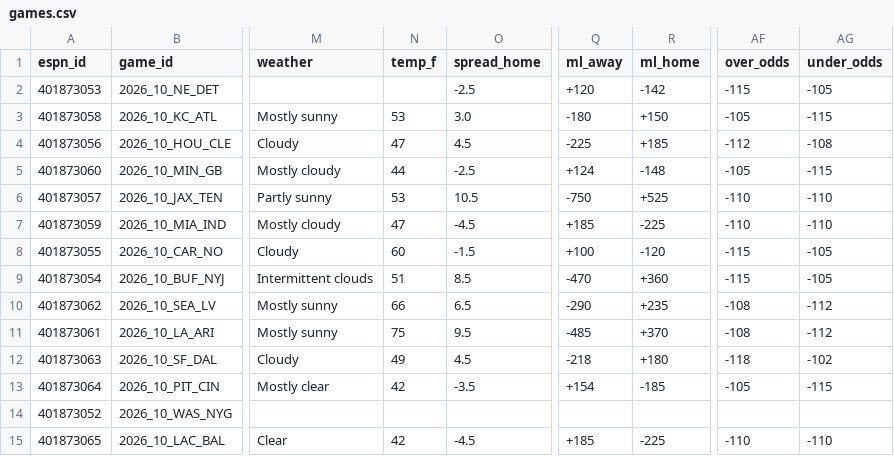
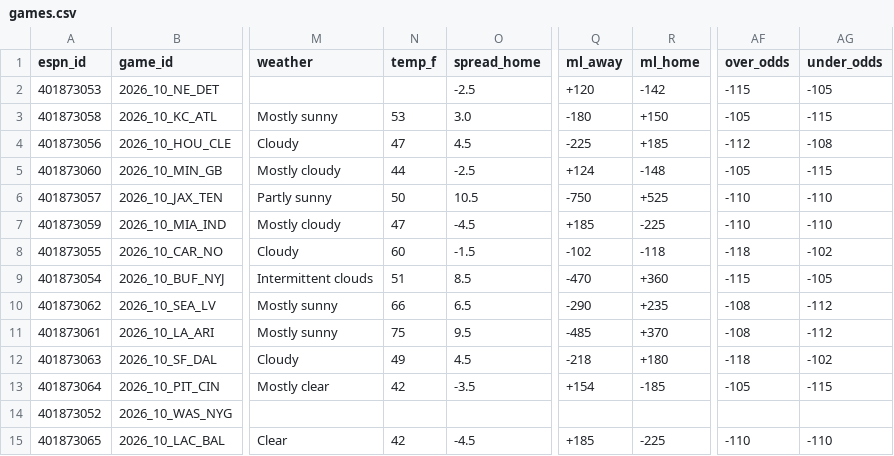
Before and after one commit to hyongdopaulyoon-sketch/hyongdopaulyoon-sketch-nfl-weekly, a CSV file: data/2026-w10/games.csv, drawn as a sheet; only a part is shown, gaps mark what is left out; the diff names each change by its address in the sheet, - before the commit and + after, or states it on an @@ line.

```diff
--- a/data/2026-w10/games.csv
+++ b/data/2026-w10/games.csv
-N6 (temp_f): 53
+N6 (temp_f): 50
-Q8 (ml_away): +100
+Q8 (ml_away): -102
-R8 (ml_home): -120
+R8 (ml_home): -118
-AF8 (over_odds): -115
+AF8 (over_odds): -118
-AG8 (under_odds): -105
+AG8 (under_odds): -102
```
Also changed, not shown: data/2026-w10/inactives.csv, data/2026-w10/line_history.csv, 23 other files.
